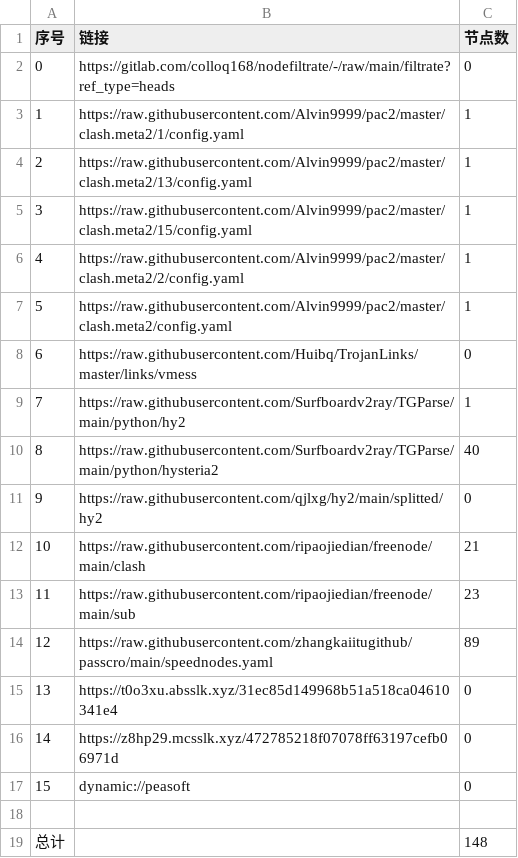
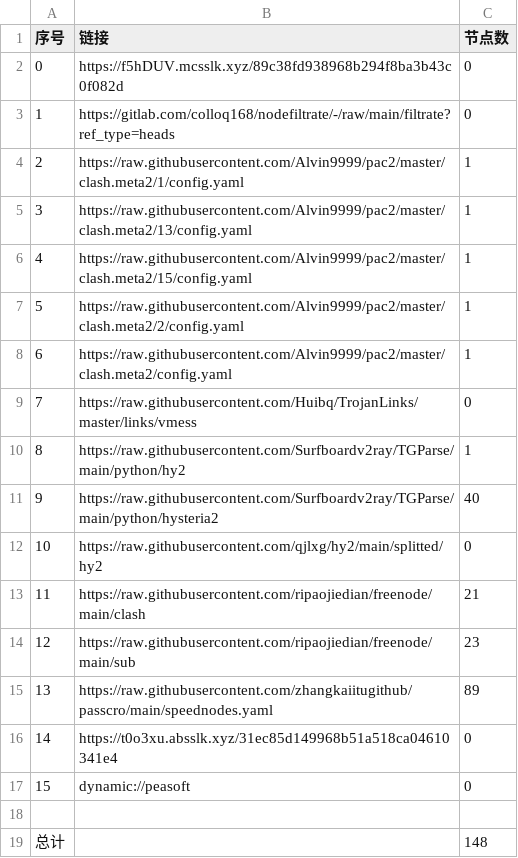
Before and after one commit to xihaoduo/AutoMergePublicNodes, a CSV file: list_result.csv, drawn as a sheet; removed rows and columns are numbered as before the commit, all else as after; the diff names each change by its address in the sheet, - before the commit and + after, or states it on an @@ line.

```diff
--- a/list_result.csv
+++ b/list_result.csv
+row 2: 0 | https://f5hDUV.mcsslk.xyz/89c38fd938968b294f8ba3b43c0f082d | 0
@@ column A (序号) renumbered between rows 3 and 16 @@
-row 16: 14 | https://z8hp29.mcsslk.xyz/472785218f07078ff63197cefb06971d | 0
```
Also changed, not shown: 27 other files.
